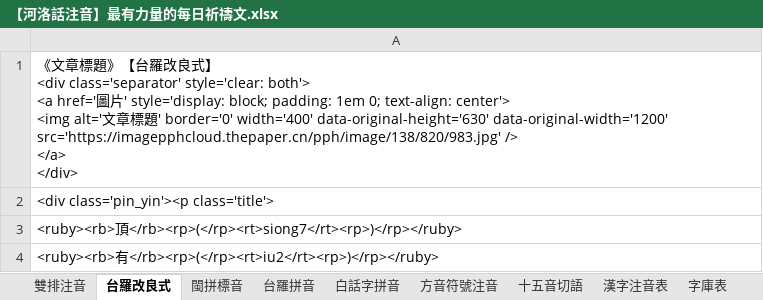
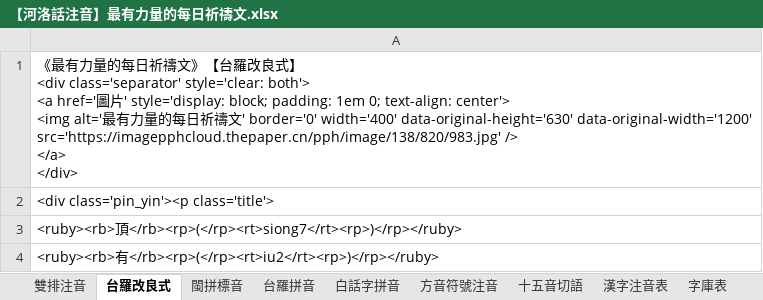
Before and after one commit to AlanJui/Piau-Im, an Excel workbook: output/【河洛話注音】最有力量的每日祈禱文.xlsx, sheet 台羅改良式, drawn as a sheet; only a part is shown; values as stored, in another font and other column widths than the file's, no borders; ↵ is a line break in a cell; the diff names each change by its address in the sheet, - before the commit and + after, or states it on an @@ line.

```diff
--- a/output/【河洛話注音】最有力量的每日祈禱文.xlsx (sheet 台羅改良式)
+++ b/output/【河洛話注音】最有力量的每日祈禱文.xlsx (sheet 台羅改良式)
-A1: 《文章標題》【台羅改良式】 ↵ <div class='separator' style='clear: both'> ↵ <a href='圖片' style='display: block; padding: 1em 0; text-align: center'> ↵ <img alt='文章標題' border='0'…
+A1: 《最有力量的每日祈禱文》【台羅改良式】 ↵ <div class='separator' style='clear: both'> ↵ <a href='圖片' style='display: block; padding: 1em 0; text-align: center'> ↵ <img alt='最有力量的每日祈禱文' border='0'…
```
Also changed, not shown: sheet env, sheet 閩拼標音, sheet 台羅拼音, sheet 白話字拼音, sheet 方音符號注音, sheet 十五音切語, 1 more sheet, output/Piau-Tsu-Im.xlsx, 32 other files.
